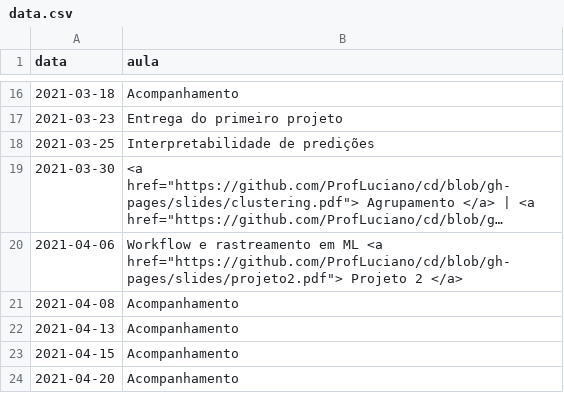
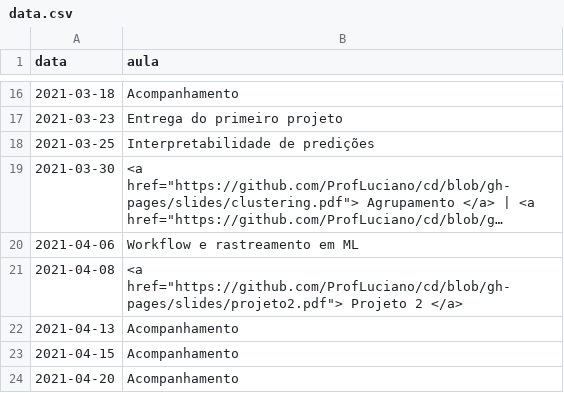
Before and after one commit to ProfLuciano/cd, a CSV file: pages/data.csv, drawn as a sheet; only a part is shown, gaps mark what is left out; long unchanged cells end in …; the diff names each change by its address in the sheet, - before the commit and + after, or states it on an @@ line.

Commit message:
updating schedule

```diff
--- a/pages/data.csv
+++ b/pages/data.csv
-B20 (aula): …em ML <a href="https://github.com/ProfLuciano/cd/blob/gh-pages/slides/projeto2.pdf"> Projeto 2 </a>
+B20 (aula): …em ML
-B21 (aula): Acompanhamento
+B21 (aula): <a href="https://github.com/ProfLuciano/cd/blob/gh-pages/slides/projeto2.pdf"> Projeto 2 </a>
```
